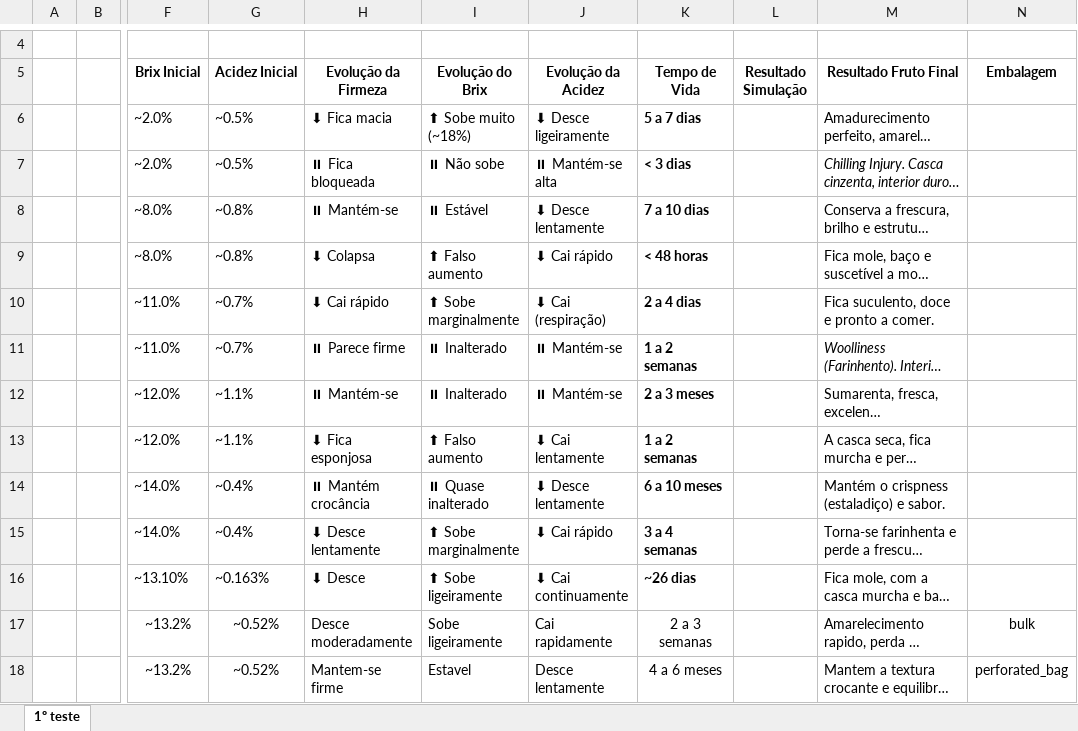
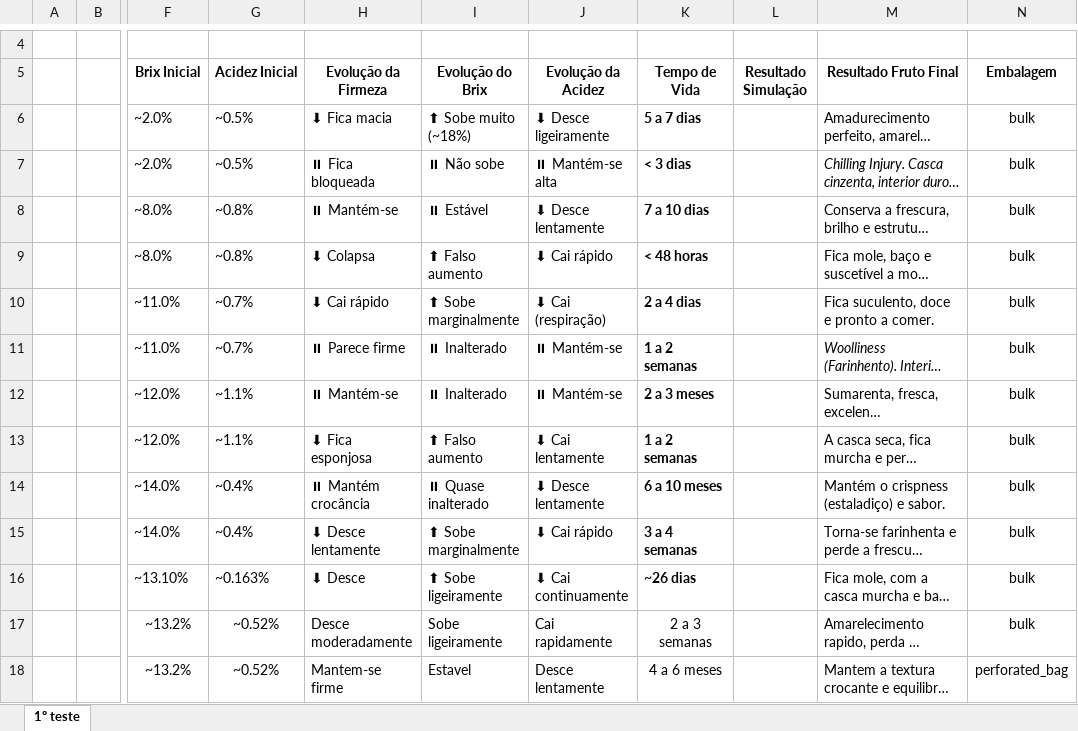
Before and after one commit to tomasmoreiraretailconsultcom-cmd/LC-eureka, an Excel workbook: Cenarios_LC_completo.xlsx, sheet 1º teste, drawn as a sheet; only a part is shown, gaps mark what is left out; long unchanged cells end in …; values as stored, in another font and other column widths than the file's, no borders; the diff names each change by its address in the sheet, - before the commit and + after, or states it on an @@ line.

Commit message:
excel tempos de vida

```diff
--- a/Cenarios_LC_completo.xlsx (sheet 1º teste)
+++ b/Cenarios_LC_completo.xlsx (sheet 1º teste)
-N6:N16 (Embalagem): (empty)
+N6:N16 (Embalagem): bulk
```
Also changed, not shown: 1 other file.
